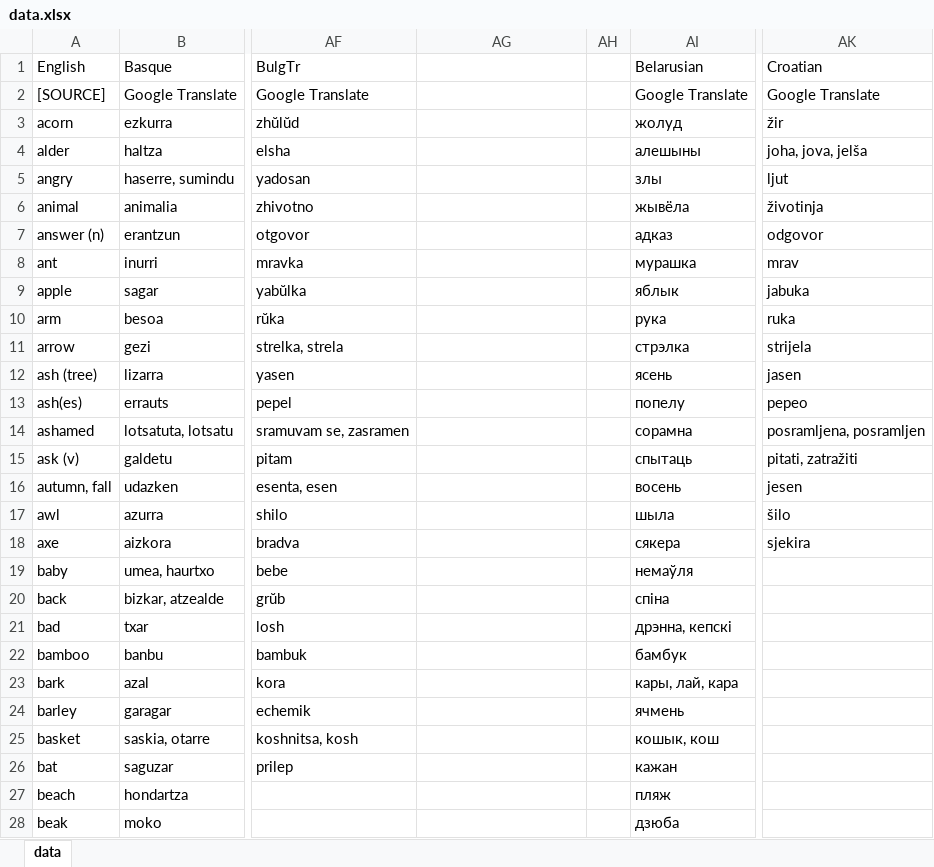
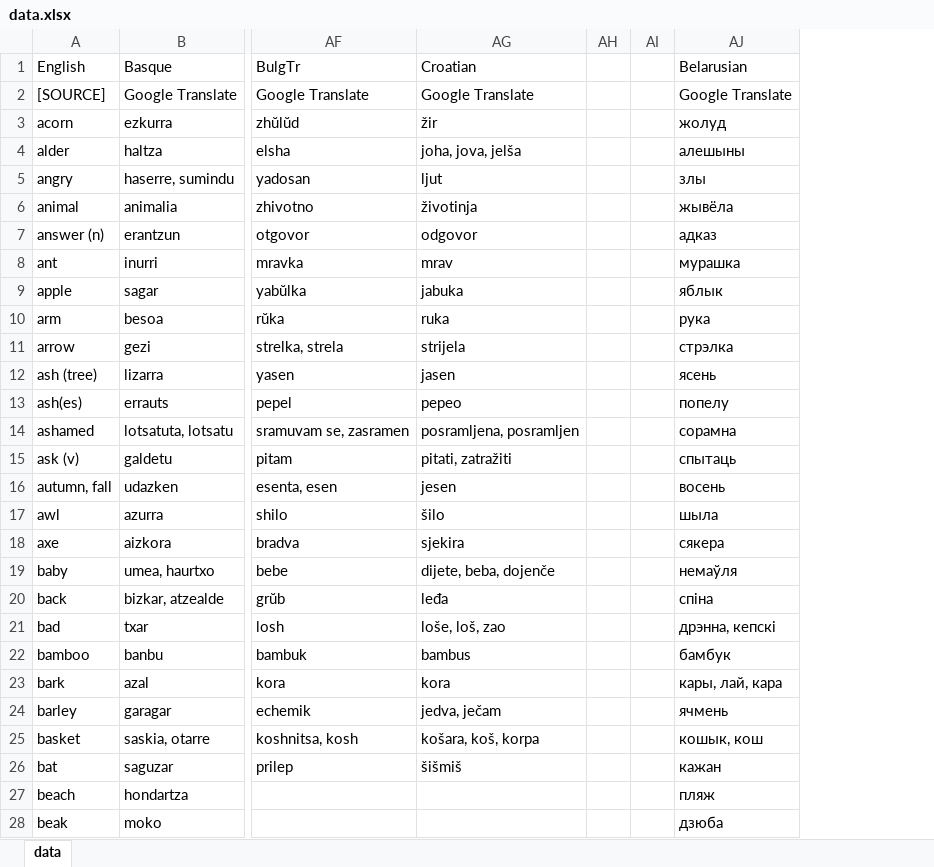
Before and after one commit to damiansp/linguistics, an Excel workbook: historical/data/data.xlsx, sheet data, drawn as a sheet; only a part is shown, gaps mark what is left out; values as stored, in another font and other column widths than the file's, no borders; removed rows and columns are numbered as before the commit, all else as after; the diff names each change by its address in the sheet, - before the commit and + after, or states it on an @@ line.

```diff
--- a/historical/data/data.xlsx (sheet data)
+++ b/historical/data/data.xlsx (sheet data)
+column AI, empty
-column AK (Croatian), rows 2-18: Google Translate | žir | joha, jova, jelša | ljut | životinja | odgovor | mrav | jabuka | ruka | strijela | jasen | pepeo | posramljena, posramljen | pitati, zatražiti | jesen | šilo | sjekira
-AG1: (empty)
+AG1: Croatian
-AG2 (Croatian): (empty)
+AG2 (Croatian): Google Translate
-AG3 (Croatian): (empty)
+AG3 (Croatian): žir
-AG4 (Croatian): (empty)
+AG4 (Croatian): joha, jova, jelša
-AG5 (Croatian): (empty)
+AG5 (Croatian): ljut
-AG6 (Croatian): (empty)
+AG6 (Croatian): životinja
-AG7 (Croatian): (empty)
+AG7 (Croatian): odgovor
-AG8 (Croatian): (empty)
+AG8 (Croatian): mrav
-AG9 (Croatian): (empty)
+AG9 (Croatian): jabuka
-AG10 (Croatian): (empty)
+AG10 (Croatian): ruka
-AG11 (Croatian): (empty)
+AG11 (Croatian): strijela
-AG12 (Croatian): (empty)
+AG12 (Croatian): jasen
-AG13 (Croatian): (empty)
+AG13 (Croatian): pepeo
-AG14 (Croatian): (empty)
+AG14 (Croatian): posramljena, posramljen
-AG15 (Croatian): (empty)
+AG15 (Croatian): pitati, zatražiti
-AG16 (Croatian): (empty)
+AG16 (Croatian): jesen
-AG17 (Croatian): (empty)
+AG17 (Croatian): šilo
-AG18 (Croatian): (empty)
+AG18 (Croatian): sjekira
-AG19 (Croatian): (empty)
+AG19 (Croatian): dijete, beba, dojenče
-AG20 (Croatian): (empty)
+AG20 (Croatian): leđa
-AG21 (Croatian): (empty)
+AG21 (Croatian): loše, loš, zao
-AG22 (Croatian): (empty)
+AG22 (Croatian): bambus
-AG23 (Croatian): (empty)
+AG23 (Croatian): kora
-AG24 (Croatian): (empty)
+AG24 (Croatian): jedva, ječam
-AG25 (Croatian): (empty)
+AG25 (Croatian): košara, koš, korpa
-AG26 (Croatian): (empty)
+AG26 (Croatian): šišmiš
```
Also changed, not shown: historical/data/data_strict.xlsx.
